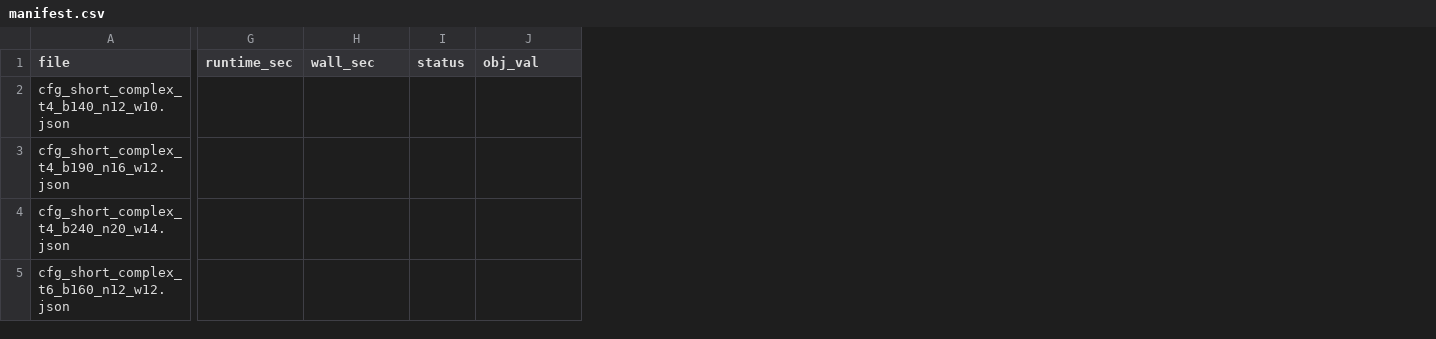
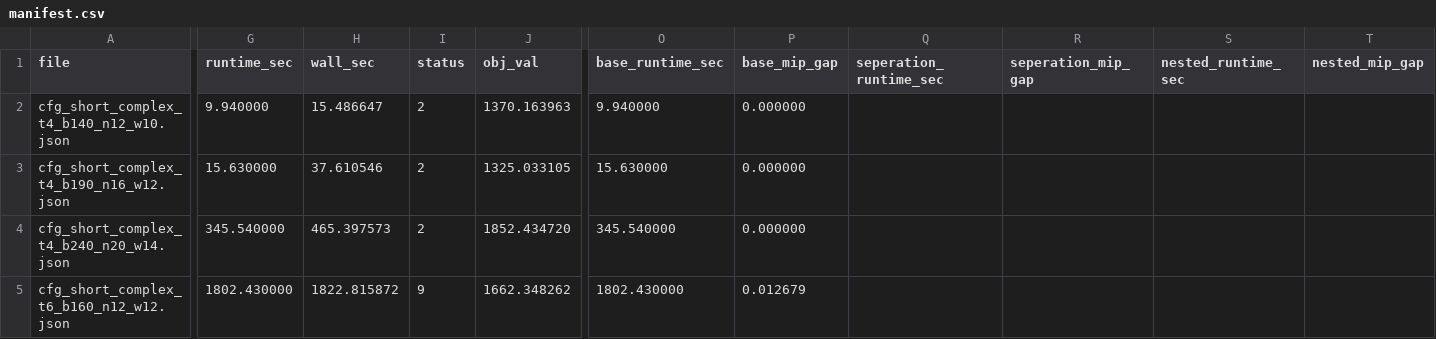
Before and after one commit to leyz03/lime-opr, a CSV file: configs/grid_from_test/manifest.csv, drawn as a sheet; only a part is shown, gaps mark what is left out; the diff covers the shown part only; the diff names each change by its address in the sheet, - before the commit and + after, or states it on an @@ line.

Commit message:
store grid experiment results

```diff
--- a/configs/grid_from_test/manifest.csv
+++ b/configs/grid_from_test/manifest.csv
+column O (base_runtime_sec), rows 2-5: 9.940000 | 15.630000 | 345.540000 | 1802.430000
+column P (base_mip_gap), rows 2-5: 0.000000 | 0.000000 | 0.000000 | 0.012679
+column Q (seperation_runtime_sec), empty
+column R (seperation_mip_gap), empty
+column S (nested_runtime_sec), empty
+column T (nested_mip_gap), empty
-G2 (runtime_sec): (empty)
+G2 (runtime_sec): 9.940000
-H2 (wall_sec): (empty)
+H2 (wall_sec): 15.486647
-I2:I4 (status): (empty)
+I2:I4 (status): 2
-J2 (obj_val): (empty)
+J2 (obj_val): 1370.163963
-G3 (runtime_sec): (empty)
+G3 (runtime_sec): 15.630000
-H3 (wall_sec): (empty)
+H3 (wall_sec): 37.610546
-J3 (obj_val): (empty)
+J3 (obj_val): 1325.033105
-G4 (runtime_sec): (empty)
+G4 (runtime_sec): 345.540000
-H4 (wall_sec): (empty)
+H4 (wall_sec): 465.397573
-J4 (obj_val): (empty)
+J4 (obj_val): 1852.434720
-G5 (runtime_sec): (empty)
+G5 (runtime_sec): 1802.430000
-H5 (wall_sec): (empty)
+H5 (wall_sec): 1822.815872
-I5 (status): (empty)
+I5 (status): 9
-J5 (obj_val): (empty)
+J5 (obj_val): 1662.348262
```
Also changed, not shown: 50 edited cells elsewhere in this file, 1 other file.
